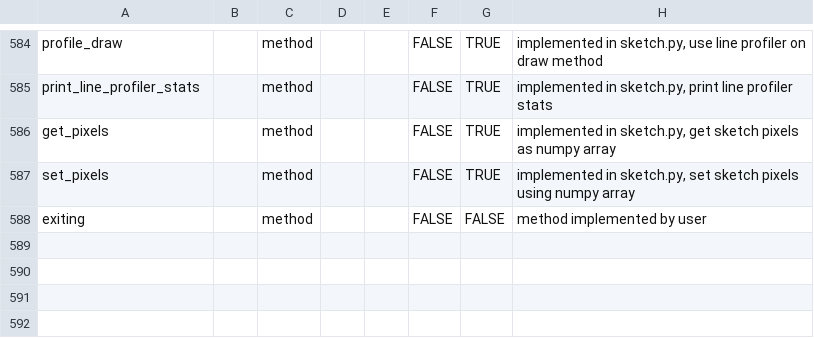
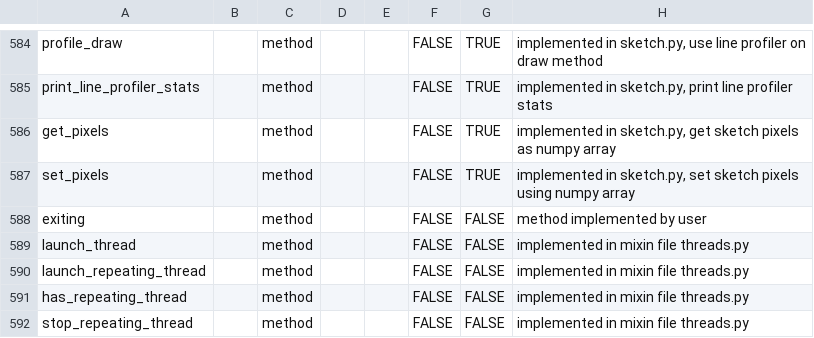
Before and after one commit to py5coding/py5generator, a CSV file: py5_resources/data/py5applet.csv, drawn as a sheet; only a part is shown, gaps mark what is left out.

Commit message:
add threading functions to datafile

```diff
--- a/py5_resources/data/py5applet.csv
+++ b/py5_resources/data/py5applet.csv
@@ -588 +588,5 @@ set_pixels,,method,,,FALSE,TRUE,"implemented in sketch.py, set sketch pixels usi
 exiting,,method,,,FALSE,FALSE,method implemented by user
+launch_thread,,method,,,FALSE,FALSE,implemented in mixin file threads.py
+launch_repeating_thread,,method,,,FALSE,FALSE,implemented in mixin file threads.py
+has_repeating_thread,,method,,,FALSE,FALSE,implemented in mixin file threads.py
+stop_repeating_thread,,method,,,FALSE,FALSE,implemented in mixin file threads.py
```
